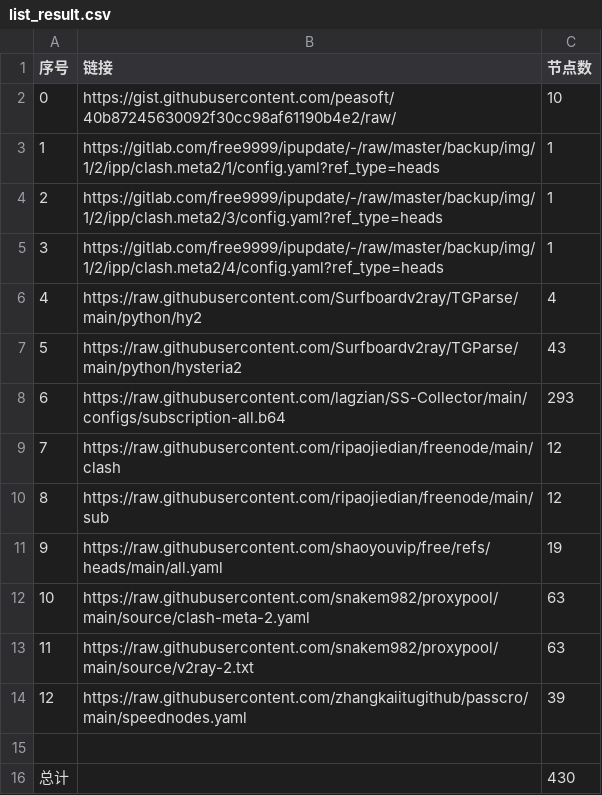
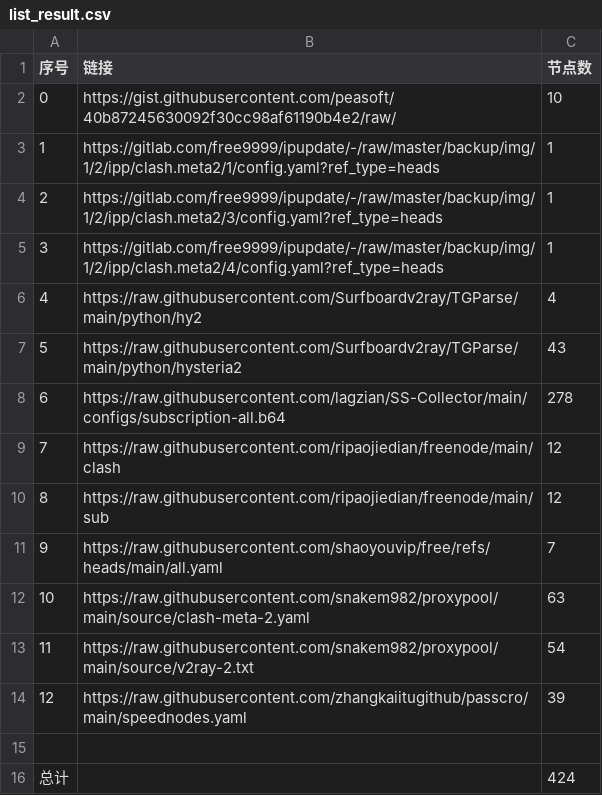
Before and after one commit to yunskyline/NoMoreWalls, a CSV file: list_result.csv, drawn as a sheet.

```diff
--- a/list_result.csv
+++ b/list_result.csv
@@ -7,10 +7,10 @@
 5,https://raw.githubusercontent.com/Surfboardv2ray/TGParse/main/python/hysteria2,43
-6,https://raw.githubusercontent.com/lagzian/SS-Collector/main/configs/subscription-all.b64,293
+6,https://raw.githubusercontent.com/lagzian/SS-Collector/main/configs/subscription-all.b64,278
 7,https://raw.githubusercontent.com/ripaojiedian/freenode/main/clash,12
 8,https://raw.githubusercontent.com/ripaojiedian/freenode/main/sub,12
-9,https://raw.githubusercontent.com/shaoyouvip/free/refs/heads/main/all.yaml,19
+9,https://raw.githubusercontent.com/shaoyouvip/free/refs/heads/main/all.yaml,7
 10,https://raw.githubusercontent.com/snakem982/proxypool/main/source/clash-meta-2.yaml,63
-11,https://raw.githubusercontent.com/snakem982/proxypool/main/source/v2ray-2.txt,63
+11,https://raw.githubusercontent.com/snakem982/proxypool/main/source/v2ray-2.txt,54
 12,https://raw.githubusercontent.com/zhangkaiitugithub/passcro/main/speednodes.yaml,39
 
-总计,,430
+总计,,424
```
Also changed, not shown: 29 other files.
